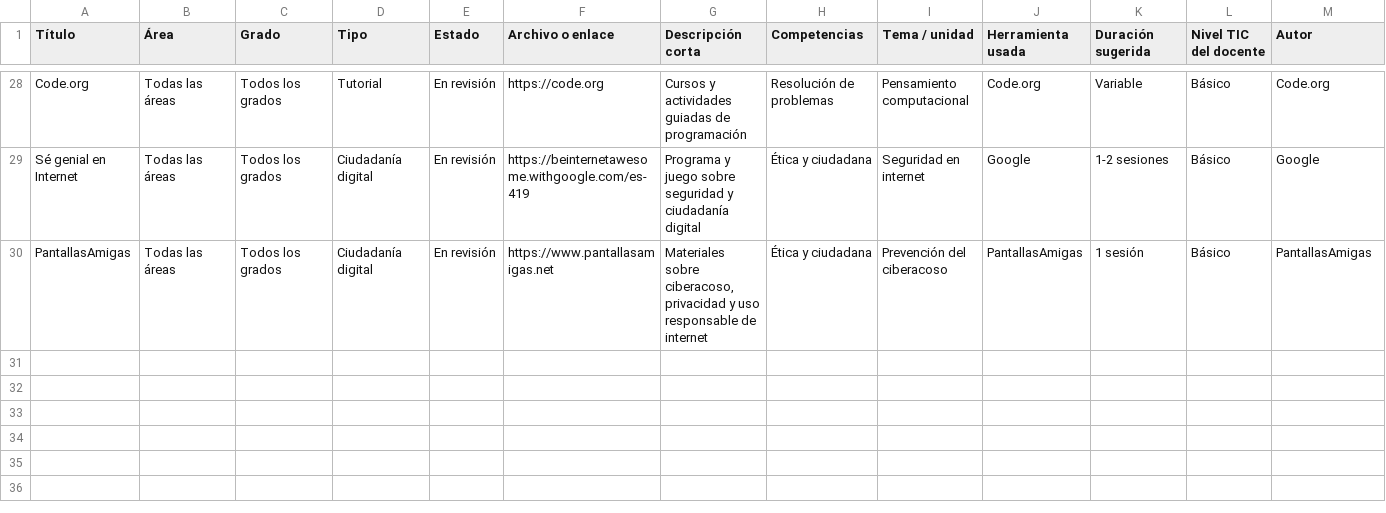
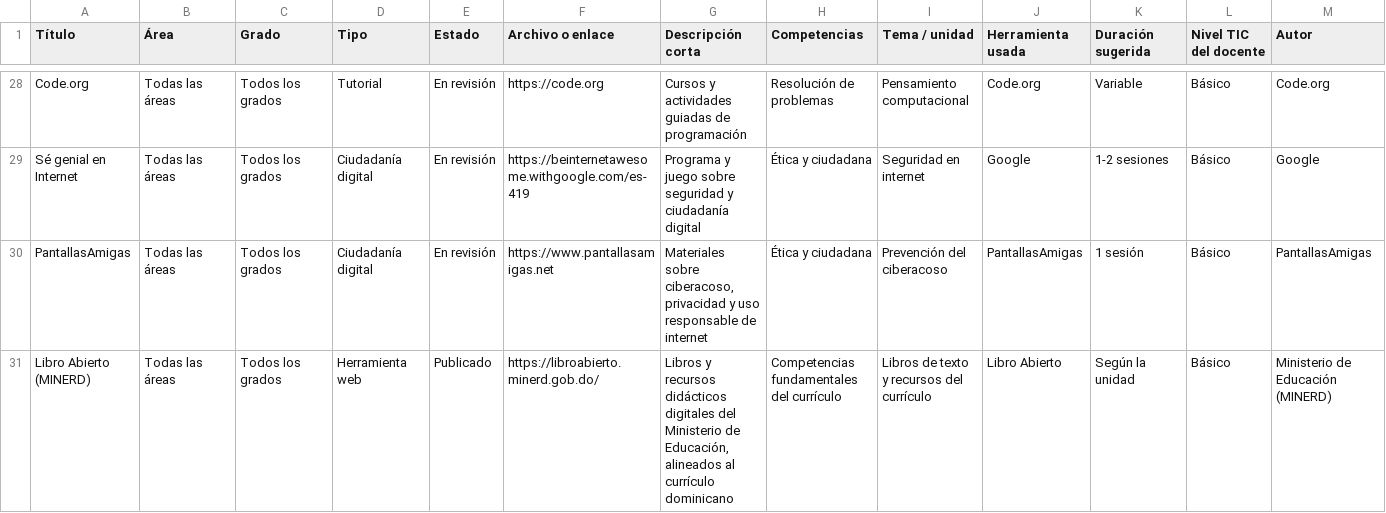
Before and after one commit to anapimentel4/portal-tic-docente, a CSV file: recursos.csv, drawn as a sheet; only a part is shown, gaps mark what is left out; rows hold the shown columns only; the diff names each change by its address in the sheet, - before the commit and + after, or states it on an @@ line.

```diff
--- a/recursos.csv
+++ b/recursos.csv
+row 31: Libro Abierto (MINERD) | Todas las áreas | Todos los grados | Herramienta web | Publicado | https://libroabierto.minerd.gob.do/ | Libros y recursos didácticos digitales del Ministerio de Educación, alineados al currículo dominicano | Competencias fundamentales del currículo | Libros de texto y recursos del currículo | Libro Abierto | Según la unidad | Básico | Ministerio de Educación (MINERD)
```
Also changed, not shown: 34 other files.
